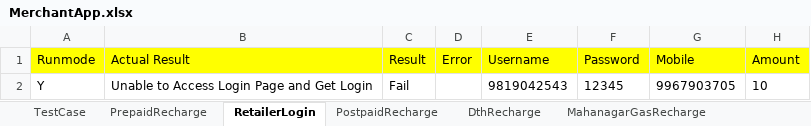
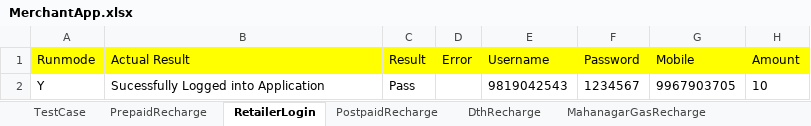
Before and after one commit to Ajinkya2893/MerchantApp, an Excel workbook: MerchantNew/ExcelReader/MerchantApp.xlsx, sheet RetailerLogin, drawn as a sheet; values as stored, in another font and other column widths than the file's, no borders; the diff names each change by its address in the sheet, - before the commit and + after, or states it on an @@ line.

```diff
--- a/MerchantNew/ExcelReader/MerchantApp.xlsx (sheet RetailerLogin)
+++ b/MerchantNew/ExcelReader/MerchantApp.xlsx (sheet RetailerLogin)
-B2 (Actual Result): Unable to Access Login Page and Get Login
+B2 (Actual Result): Sucessfully Logged into Application
-C2 (Result): Fail
+C2 (Result): Pass
-F2 (Password): 12345
+F2 (Password): 1234567
```
Also changed, not shown: sheet PostpaidRecharge, sheet TestCase, sheet DelhiJalBoardRecharge, sheet DthRecharge, sheet RelianceElectricity, sheet MahanagarGasRecharge, 2 more sheets, other sheet tabs, MerchantNew/ExcelReader/Remit.xlsx, 18 other files.
